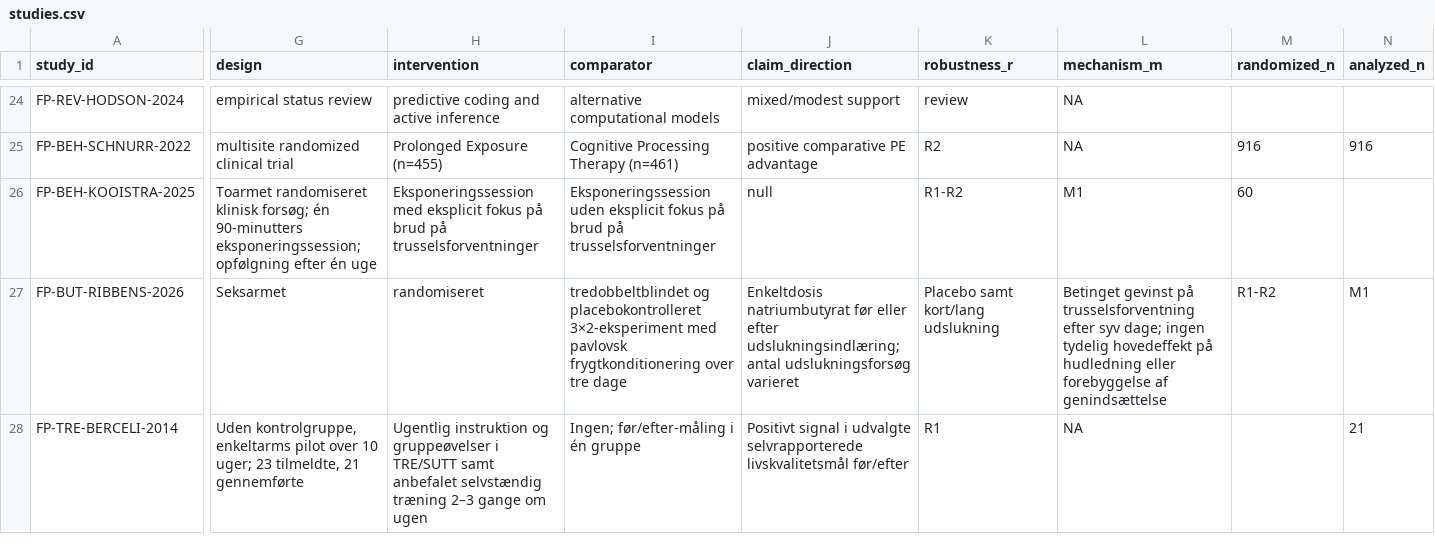
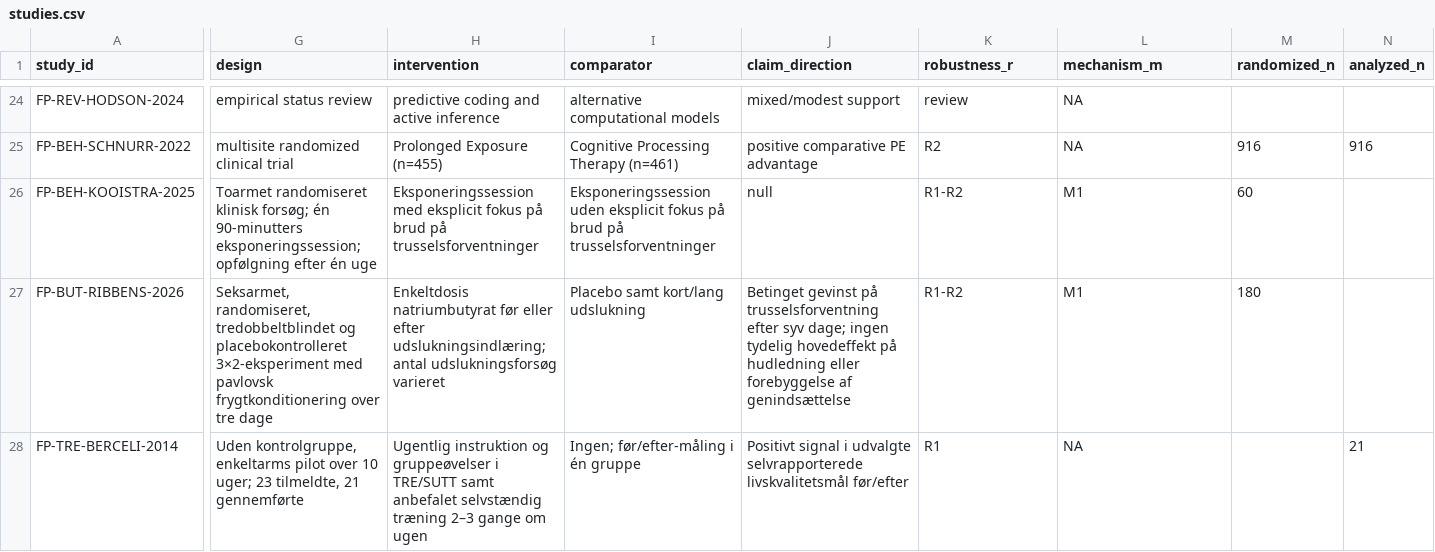
Before and after one commit to jekidev/Fearprime_03, a CSV file: data/studies.csv, drawn as a sheet; only a part is shown, gaps mark what is left out; the diff covers the shown part only; the diff names each change by its address in the sheet, - before the commit and + after, or states it on an @@ line.

Commit message:
Fix CSV quoting for the butyrate study record

```diff
--- a/data/studies.csv
+++ b/data/studies.csv
-G27 (design): Seksarmet
+G27 (design): Seksarmet, randomiseret, tredobbeltblindet og placebokontrolleret 3×2-eksperiment med pavlovsk frygtkonditionering over tre dage
-H27 (intervention): randomiseret
+H27 (intervention): Enkeltdosis natriumbutyrat før eller efter udslukningsindlæring; antal udslukningsforsøg varieret
-I27 (comparator): tredobbeltblindet og placebokontrolleret 3×2-eksperiment med pavlovsk frygtkonditionering over tre dage
+I27 (comparator): Placebo samt kort/lang udslukning
-J27 (claim_direction): Enkeltdosis natriumbutyrat før eller efter udslukningsindlæring; antal udslukningsforsøg varieret
+J27 (claim_direction): Betinget gevinst på trusselsforventning efter syv dage; ingen tydelig hovedeffekt på hudledning eller forebyggelse af genindsættelse
-K27 (robustness_r): Placebo samt kort/lang udslukning
+K27 (robustness_r): R1-R2
-L27 (mechanism_m): Betinget gevinst på trusselsforventning efter syv dage; ingen tydelig hovedeffekt på hudledning eller forebyggelse af genindsættelse
+L27 (mechanism_m): M1
-M27 (randomized_n): R1-R2
+M27 (randomized_n): 180
-N27 (analyzed_n): M1
+N27 (analyzed_n): (empty)
```
Also changed, not shown: 9 edited cells elsewhere in this file.
